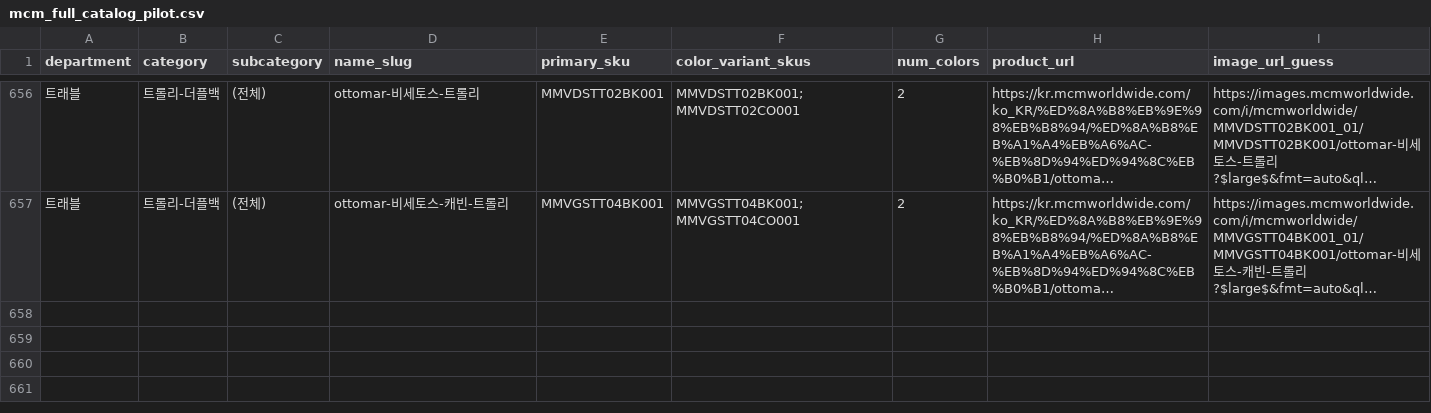
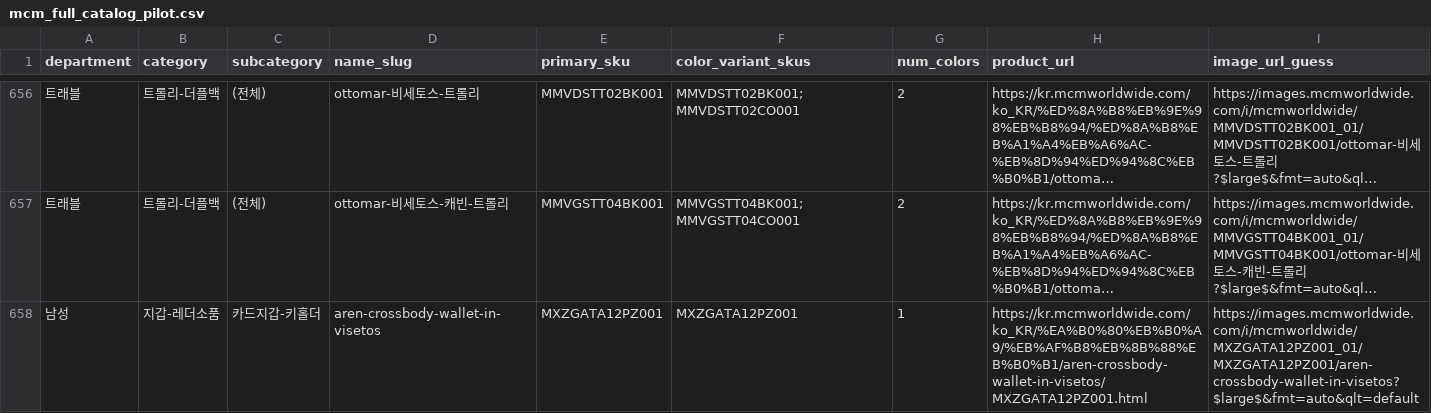
Before and after one commit to lshlsh2523/taste-translator, a CSV file: data/mcm_full_catalog_pilot.csv, drawn as a sheet; only a part is shown, gaps mark what is left out; long unchanged cells end in …; the diff names each change by its address in the sheet, - before the commit and + after, or states it on an @@ line.

```diff
--- a/data/mcm_full_catalog_pilot.csv
+++ b/data/mcm_full_catalog_pilot.csv
+row 658: 남성 | 지갑-레더소품 | 카드지갑-키홀더 | aren-crossbody-wallet-in-visetos | MXZGATA12PZ001 | MXZGATA12PZ001 | 1 | https://kr.mcmworldwide.com/ko_KR/%EA%B0%80%EB%B0%A9/%EB%AF%B8%EB%8B%88%EB%B0%B1/aren-crossbody-wallet-in-visetos/MXZGATA12PZ001.html | https://images.mcmworldwide.com/i/mcmworldwide/MXZGATA12PZ001_01/MXZGATA12PZ001/aren-crossbody-wallet-in-visetos?$large$&fmt=auto&qlt=default
```
Also changed, not shown: 13 other files.
